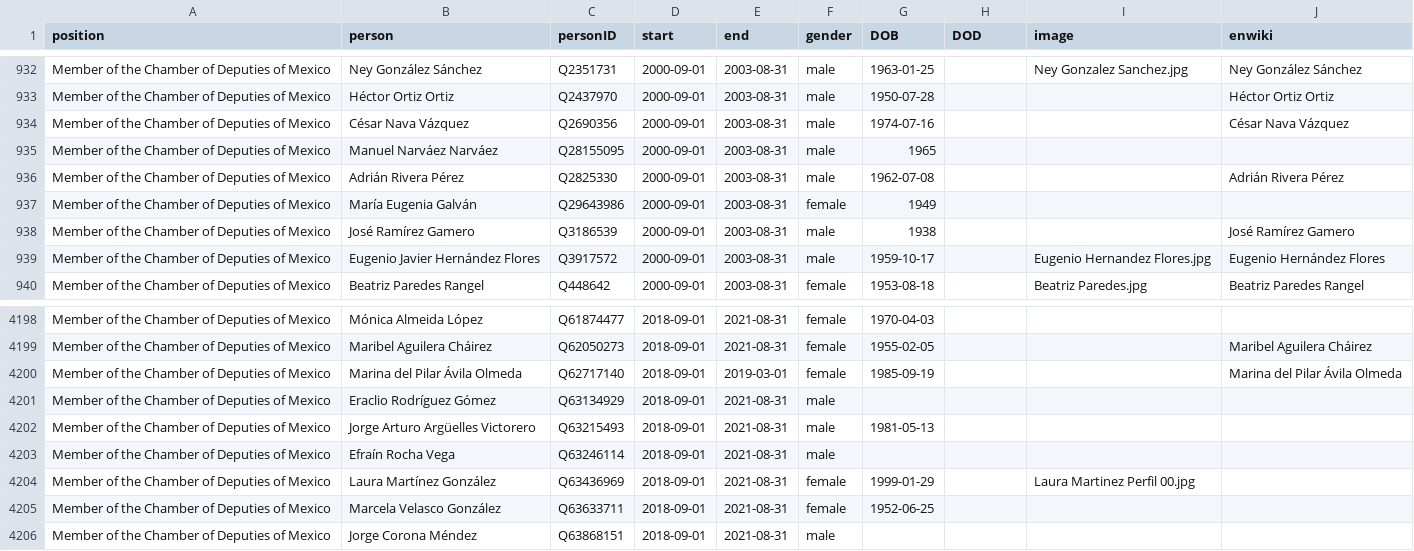
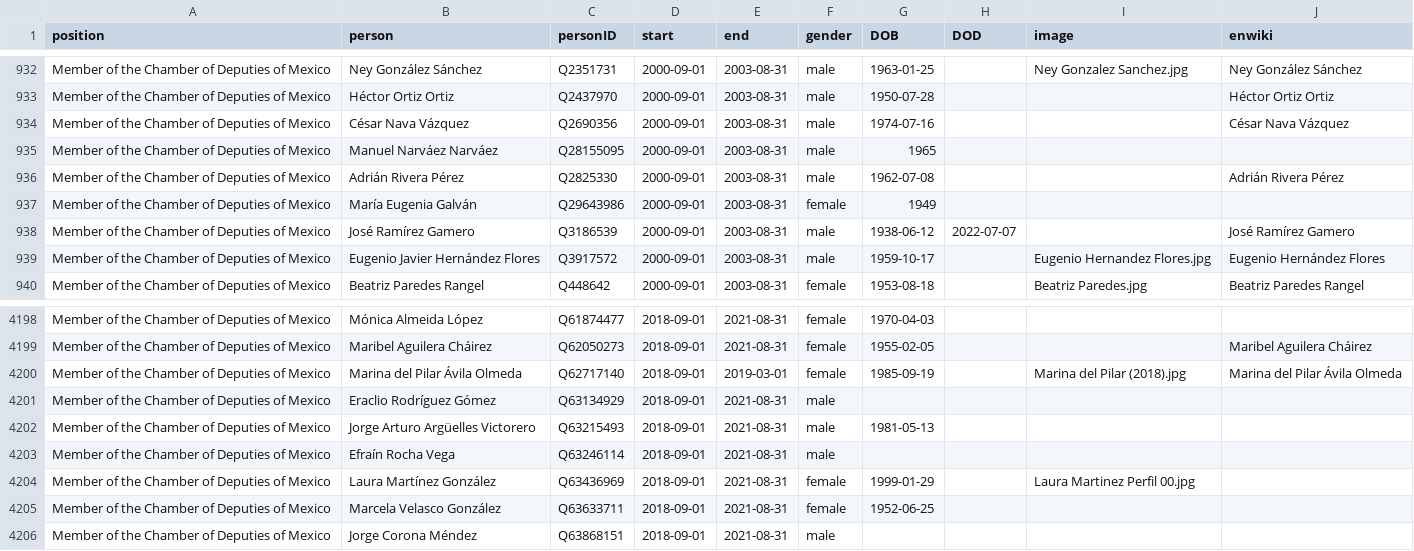
Before and after one commit to every-politician-scrapers/mexico-ministers, a CSV file: html/legislators.csv, drawn as a sheet; only a part is shown, gaps mark what is left out.

```diff
--- a/html/legislators.csv
+++ b/html/legislators.csv
@@ -937,3 +937,3 @@ Member of the Chamber of Deputies of Mexico,Adrián Rivera Pérez,Q2825330,2000-
 Member of the Chamber of Deputies of Mexico,María Eugenia Galván,Q29643986,2000-09-01,2003-08-31,female,1949,,,
-Member of the Chamber of Deputies of Mexico,José Ramírez Gamero,Q3186539,2000-09-01,2003-08-31,male,1938,,,José Ramírez Gamero
+Member of the Chamber of Deputies of Mexico,José Ramírez Gamero,Q3186539,2000-09-01,2003-08-31,male,1938-06-12,2022-07-07,,José Ramírez Gamero
 Member of the Chamber of Deputies of Mexico,Eugenio Javier Hernández Flores,Q3917572,2000-09-01,2003-08-31,male,1959-10-17,,Eugenio Hernandez Flores.jpg,Eugenio Hernández Flores
@@ -4199,3 +4199,3 @@ Member of the Chamber of Deputies of Mexico,Mónica Almeida López,Q61874477,201
 Member of the Chamber of Deputies of Mexico,Maribel Aguilera Cháirez,Q62050273,2018-09-01,2021-08-31,female,1955-02-05,,,Maribel Aguilera Cháirez
-Member of the Chamber of Deputies of Mexico,Marina del Pilar Ávila Olmeda,Q62717140,2018-09-01,2019-03-01,female,1985-09-19,,,Marina del Pilar Ávila Olmeda
+Member of the Chamber of Deputies of Mexico,Marina del Pilar Ávila Olmeda,Q62717140,2018-09-01,2019-03-01,female,1985-09-19,,Marina del Pilar (2018).jpg,Marina del Pilar Ávila Olmeda
 Member of the Chamber of Deputies of Mexico,Eraclio Rodríguez Gómez,Q63134929,2018-09-01,2021-08-31,male,,,,
```
Also changed, not shown: 1 other file.
